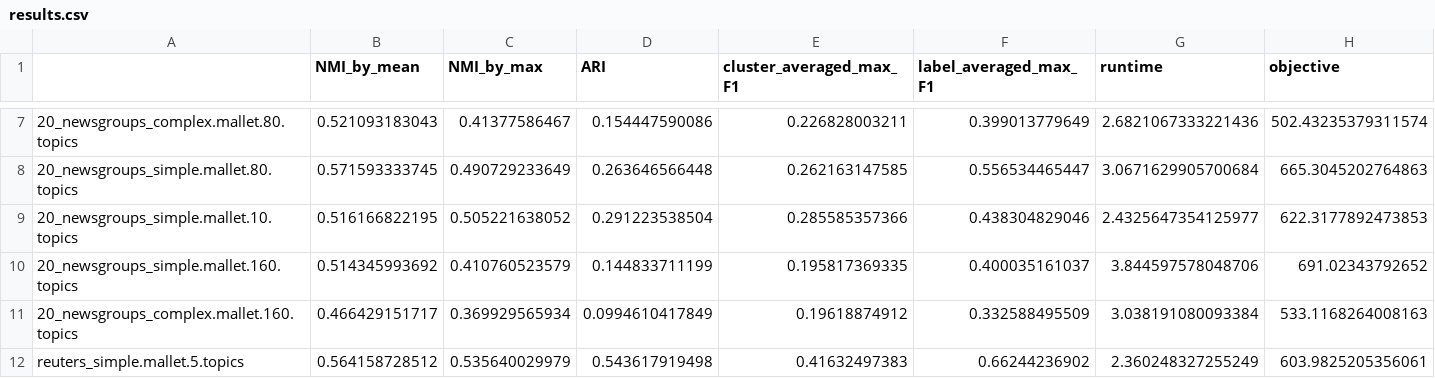
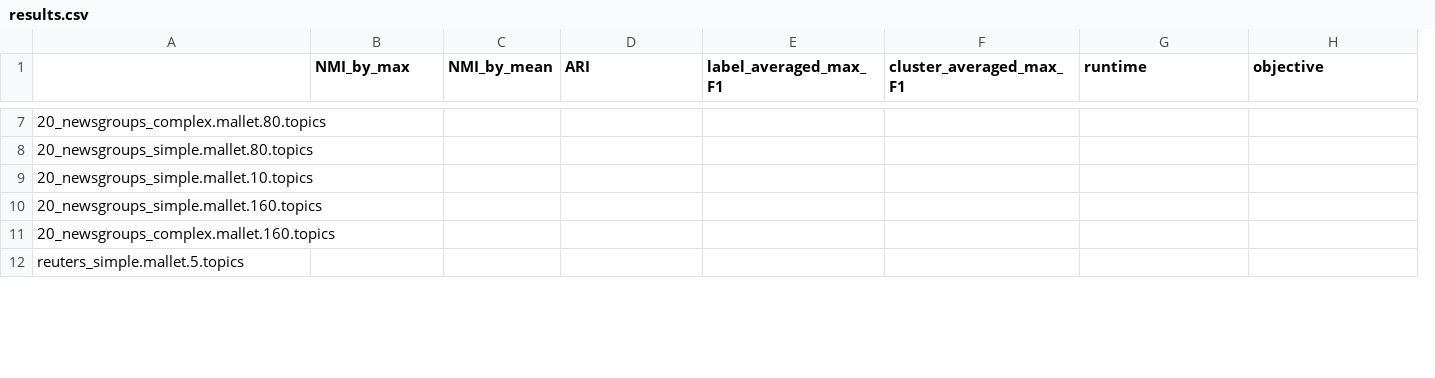
Before and after one commit to mattHawthorn/TextMiningFInal, a CSV file: results/results.csv, drawn as a sheet; only a part is shown, gaps mark what is left out; removed rows and columns are numbered as before the commit, all else as after; the diff covers the shown part only; the diff names each change by its address in the sheet, - before the commit and + after, or states it on an @@ line.

```diff
--- a/results/results.csv
+++ b/results/results.csv
-column B (NMI_by_mean), rows 7-12: 0.521093183043 | 0.571593333745 | 0.516166822195 | 0.514345993692 | 0.466429151717 | 0.564158728512
+column C (NMI_by_mean), empty
-column E (cluster_averaged_max_F1), rows 7-12: 0.226828003211 | 0.262163147585 | 0.285585357366 | 0.195817369335 | 0.19618874912 | 0.41632497383
+column F (cluster_averaged_max_F1), empty
-B7 (NMI_by_max): 0.41377586467
+B7 (NMI_by_max): (empty)
-D7 (ARI): 0.154447590086
+D7 (ARI): (empty)
-E7 (label_averaged_max_F1): 0.399013779649
+E7 (label_averaged_max_F1): (empty)
-G7 (runtime): 2.6821067333221436
+G7 (runtime): (empty)
-H7 (objective): 502.43235379311574
+H7 (objective): (empty)
-B8 (NMI_by_max): 0.490729233649
+B8 (NMI_by_max): (empty)
-D8 (ARI): 0.263646566448
+D8 (ARI): (empty)
-E8 (label_averaged_max_F1): 0.556534465447
+E8 (label_averaged_max_F1): (empty)
-G8 (runtime): 3.0671629905700684
+G8 (runtime): (empty)
-H8 (objective): 665.3045202764863
+H8 (objective): (empty)
-B9 (NMI_by_max): 0.505221638052
+B9 (NMI_by_max): (empty)
-D9 (ARI): 0.291223538504
+D9 (ARI): (empty)
-E9 (label_averaged_max_F1): 0.438304829046
+E9 (label_averaged_max_F1): (empty)
-G9 (runtime): 2.4325647354125977
+G9 (runtime): (empty)
-H9 (objective): 622.3177892473853
+H9 (objective): (empty)
-B10 (NMI_by_max): 0.410760523579
+B10 (NMI_by_max): (empty)
-D10 (ARI): 0.144833711199
+D10 (ARI): (empty)
-E10 (label_averaged_max_F1): 0.400035161037
+E10 (label_averaged_max_F1): (empty)
-G10 (runtime): 3.844597578048706
+G10 (runtime): (empty)
-H10 (objective): 691.02343792652
+H10 (objective): (empty)
-B11 (NMI_by_max): 0.369929565934
+B11 (NMI_by_max): (empty)
-D11 (ARI): 0.0994610417849
+D11 (ARI): (empty)
-E11 (label_averaged_max_F1): 0.332588495509
+E11 (label_averaged_max_F1): (empty)
-G11 (runtime): 3.038191080093384
+G11 (runtime): (empty)
-H11 (objective): 533.1168264008163
+H11 (objective): (empty)
-B12 (NMI_by_max): 0.535640029979
+B12 (NMI_by_max): (empty)
-D12 (ARI): 0.543617919498
+D12 (ARI): (empty)
-E12 (label_averaged_max_F1): 0.66244236902
+E12 (label_averaged_max_F1): (empty)
-G12 (runtime): 2.360248327255249
+G12 (runtime): (empty)
-H12 (objective): 603.9825205356061
+H12 (objective): (empty)
```
Also changed, not shown: 75 edited cells elsewhere in this file, 3 other files.
